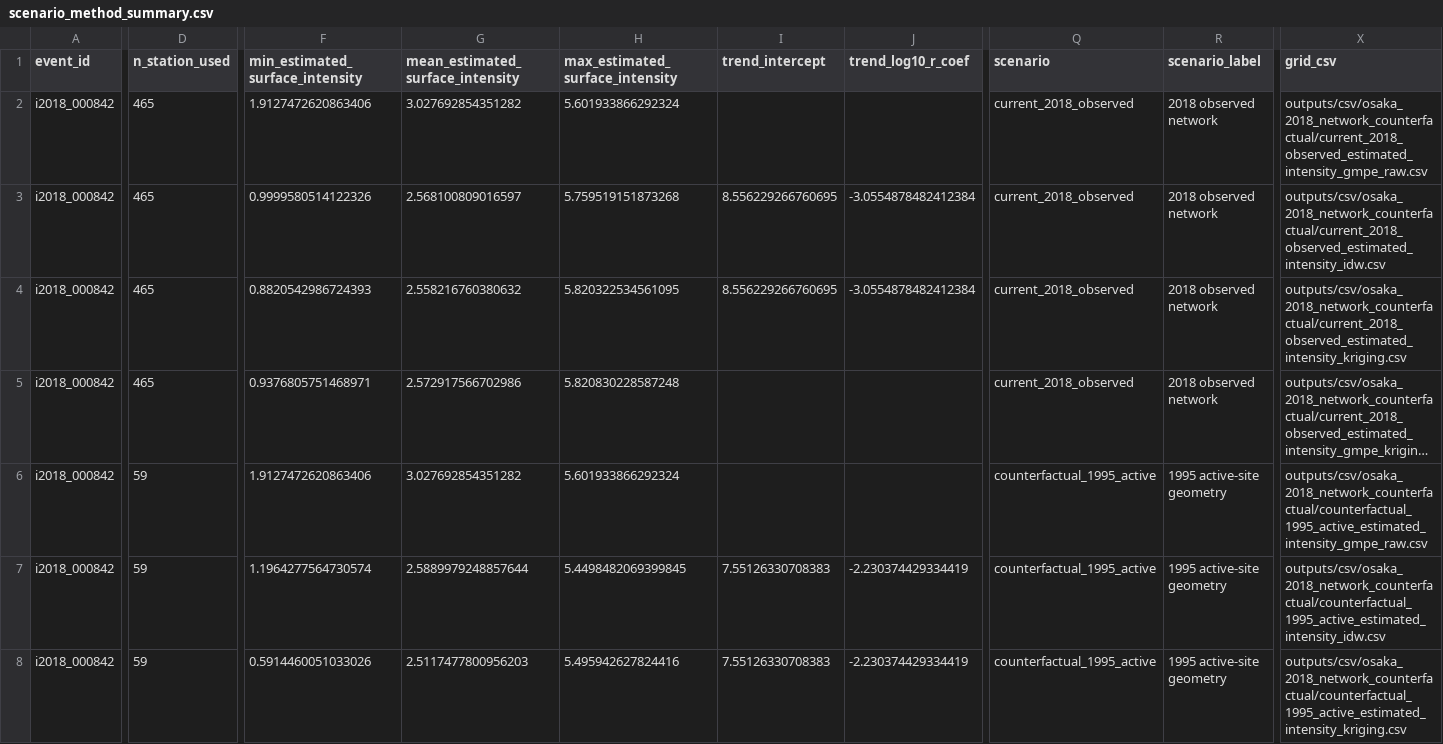
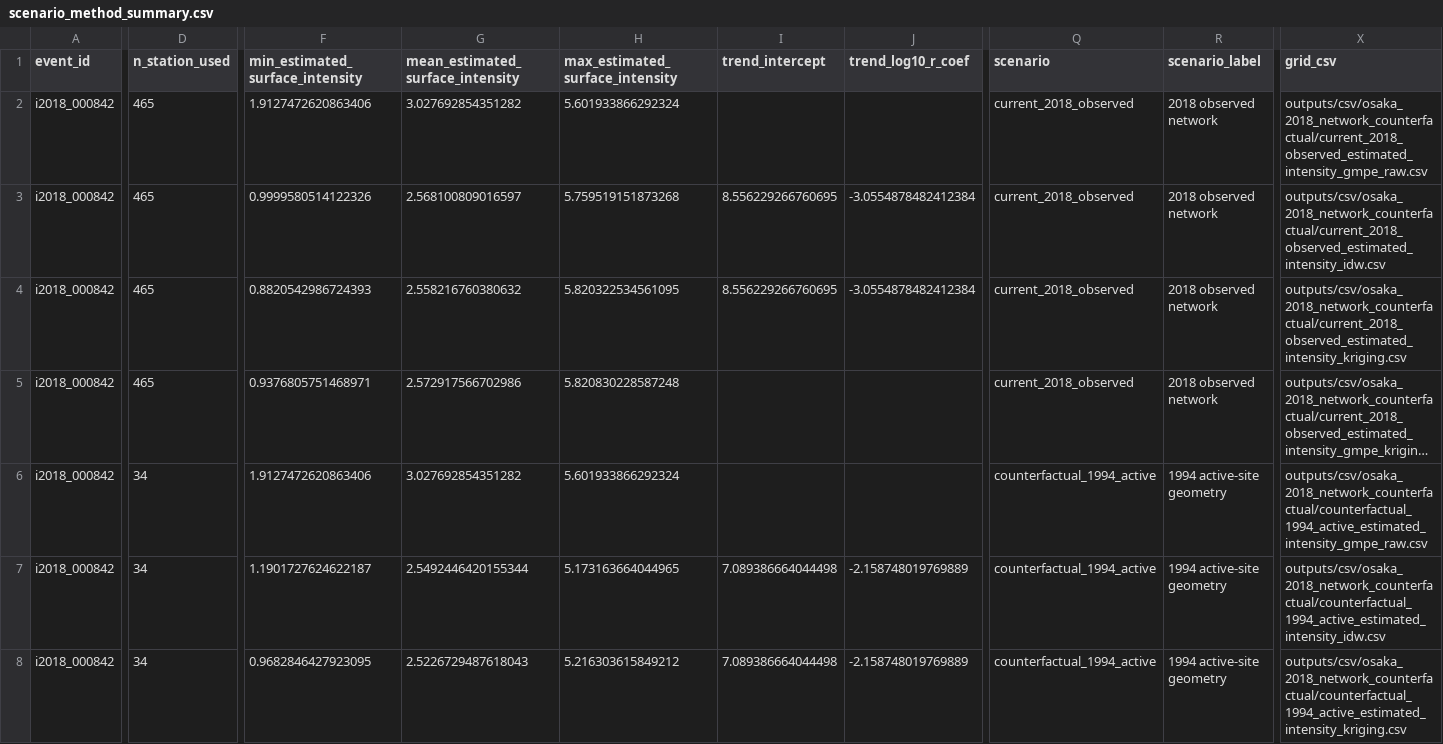
Before and after one commit to SugiyamaMitsuki/jma-intensity-network-analysis, a CSV file: data/derived/osaka_2018_network_counterfactual/scenario_method_summary.csv, drawn as a sheet; only a part is shown, gaps mark what is left out; long unchanged cells end in …; the diff covers the shown part only; the diff names each change by its address in the sheet, - before the commit and + after, or states it on an @@ line.

```diff
--- a/data/derived/osaka_2018_network_counterfactual/scenario_method_summary.csv
+++ b/data/derived/osaka_2018_network_counterfactual/scenario_method_summary.csv
-D6:D8 (n_station_used): 59
+D6:D8 (n_station_used): 34
-Q6:Q8 (scenario): counterfactual_1995_active
+Q6:Q8 (scenario): counterfactual_1994_active
-R6:R8 (scenario_label): 1995 active-site geometry
+R6:R8 (scenario_label): 1994 active-site geometry
-X6 (grid_csv): outputs/csv/osaka_2018_network_counterfactual/counterfactual_1995_active_estimated_intensity_gmpe_raw.csv
+X6 (grid_csv): outputs/csv/osaka_2018_network_counterfactual/counterfactual_1994_active_estimated_intensity_gmpe_raw.csv
-F7 (min_estimated_surface_intensity): 1.1964277564730574
+F7 (min_estimated_surface_intensity): 1.1901727624622187
-G7 (mean_estimated_surface_intensity): 2.5889979248857644
+G7 (mean_estimated_surface_intensity): 2.5492446420155344
-H7 (max_estimated_surface_intensity): 5.4498482069399845
+H7 (max_estimated_surface_intensity): 5.173163664044965
-I7:I8 (trend_intercept): 7.55126330708383
+I7:I8 (trend_intercept): 7.089386664044498
-J7:J8 (trend_log10_r_coef): -2.230374429334419
+J7:J8 (trend_log10_r_coef): -2.158748019769889
-X7 (grid_csv): outputs/csv/osaka_2018_network_counterfactual/counterfactual_1995_active_estimated_intensity_idw.csv
+X7 (grid_csv): outputs/csv/osaka_2018_network_counterfactual/counterfactual_1994_active_estimated_intensity_idw.csv
-F8 (min_estimated_surface_intensity): 0.5914460051033026
+F8 (min_estimated_surface_intensity): 0.9682846427923095
-G8 (mean_estimated_surface_intensity): 2.5117477800956203
+G8 (mean_estimated_surface_intensity): 2.5226729487618043
-H8 (max_estimated_surface_intensity): 5.495942627824416
+H8 (max_estimated_surface_intensity): 5.216303615849212
-X8 (grid_csv): outputs/csv/osaka_2018_network_counterfactual/counterfactual_1995_active_estimated_intensity_kriging.csv
+X8 (grid_csv): outputs/csv/osaka_2018_network_counterfactual/counterfactual_1994_active_estimated_intensity_kriging.csv
```
Also changed, not shown: 46 edited cells elsewhere in this file, data/derived/osaka_2018_network_counterfactual/counterfactual_station_matches.csv, data/derived/osaka_2018_network_counterfactual/scenario_footprint_summary.csv, 11 other files.
